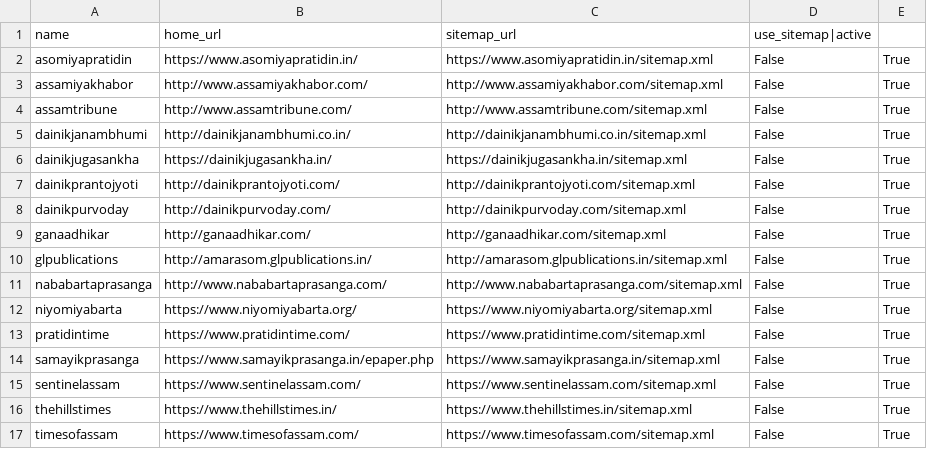
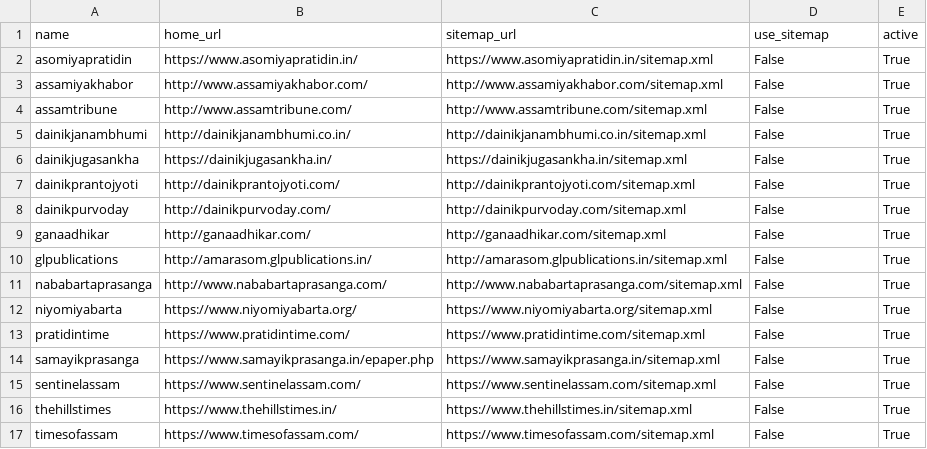
Before and after one commit to divkakwani/webcorpus, a CSV file: sources/as.csv, drawn as a sheet.

```diff
--- a/sources/as.csv
+++ b/sources/as.csv
@@ -1,2 +1,2 @@
-name,home_url,sitemap_url,use_sitemap|active
+name,home_url,sitemap_url,use_sitemap,active
 asomiyapratidin,https://www.asomiyapratidin.in/,https://www.asomiyapratidin.in/sitemap.xml,False,True
```
Also changed, not shown: sources/bn.csv, sources/kn.csv, 2 other files.
